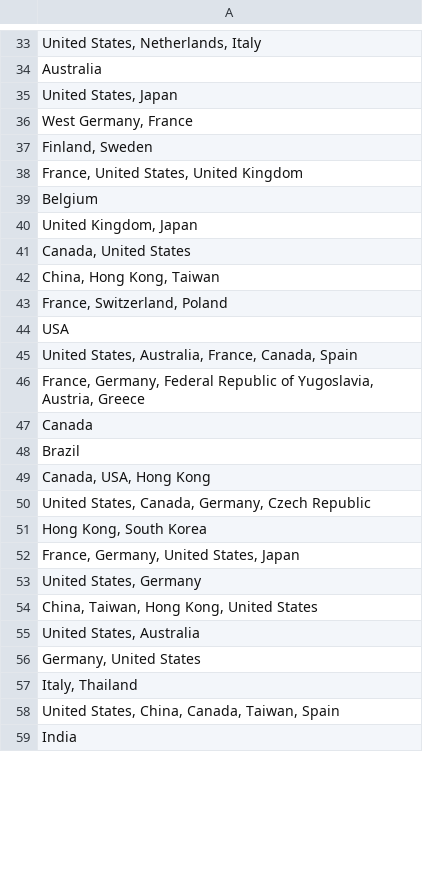
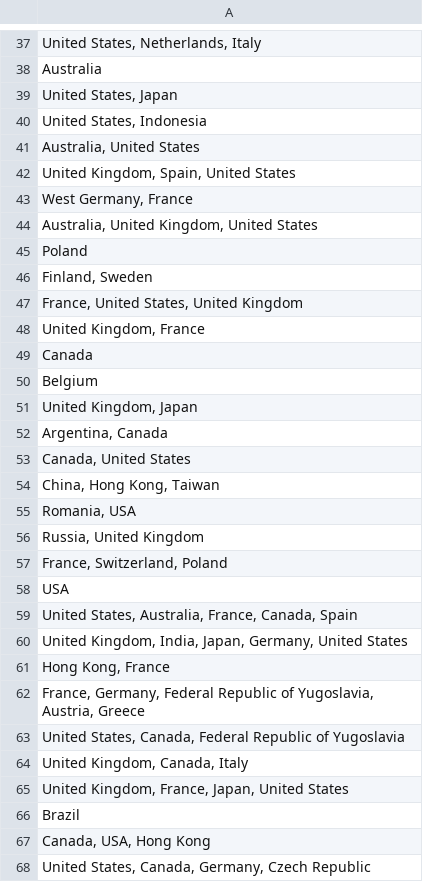
Before and after one commit to PappenHeim10/filmeseite, a CSV file: admin/data/csv/laender.csv, drawn as a sheet; only a part is shown, gaps mark what is left out; the shorter side is filled out with more unchanged rows; the diff covers the shown part only.

```diff
--- a/admin/data/csv/laender.csv
+++ b/admin/data/csv/laender.csv
@@ -35,9 +39,19 @@ Australia
 "United States, Japan"
+"United States, Indonesia"
+"Australia, United States"
+"United Kingdom, Spain, United States"
 "West Germany, France"
+"Australia, United Kingdom, United States"
+Poland
 "Finland, Sweden"
 "France, United States, United Kingdom"
+"United Kingdom, France"
+Canada
 Belgium
 "United Kingdom, Japan"
+"Argentina, Canada"
 "Canada, United States"
 "China, Hong Kong, Taiwan"
+"Romania, USA"
+"Russia, United Kingdom"
 "France, Switzerland, Poland"
@@ -45,4 +59,8 @@ USA
 "United States, Australia, France, Canada, Spain"
+"United Kingdom, India, Japan, Germany, United States"
+"Hong Kong, France"
 "France, Germany, Federal Republic of Yugoslavia, Austria, Greece"
-Canada
+"United States, Canada, Federal Republic of Yugoslavia"
+"United Kingdom, Canada, Italy"
+"United Kingdom, France, Japan, United States"
 Brazil
```
Also changed, not shown: 74 added rows, 5 moved rows and 6 edited cells elsewhere in this file, admin/data/csv/sprachen.csv, 17 other files.
